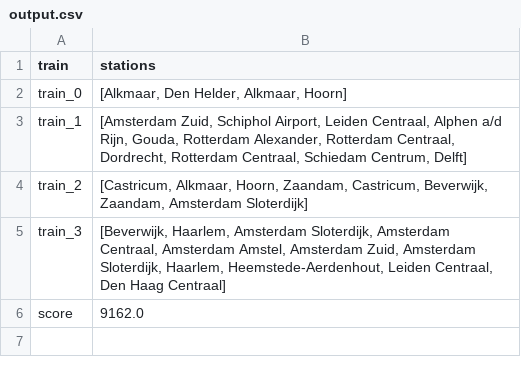
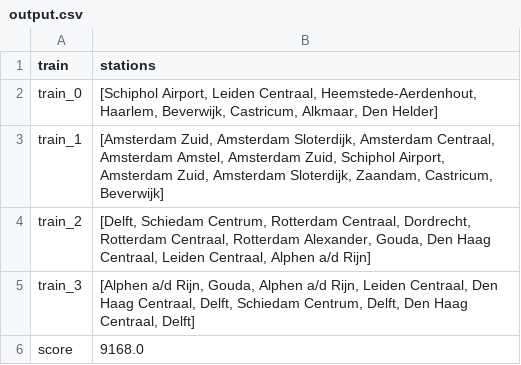
Before and after one commit to josjeveugen/RailNL, a CSV file: results/output.csv, drawn as a sheet.

```diff
--- a/results/output.csv
+++ b/results/output.csv
@@ -1,6 +1,6 @@
 train,stations
-train_0,"[Alkmaar, Den Helder, Alkmaar, Hoorn]"
-train_1,"[Amsterdam Zuid, Schiphol Airport, Leiden Centraal, Alphen a/d Rijn, Gouda, Rotterdam Alexander, Rotterdam Centraal, Dordrecht, Rotterdam Centraal, Schiedam Centrum, Delft]"
-train_2,"[Castricum, Alkmaar, Hoorn, Zaandam, Castricum, Beverwijk, Zaandam, Amsterdam Sloterdijk]"
-train_3,"[Beverwijk, Haarlem, Amsterdam Sloterdijk, Amsterdam Centraal, Amsterdam Amstel, Amsterdam Zuid, Amsterdam Sloterdijk, Haarlem, Heemstede-Aerdenhout, Leiden Centraal, Den Haag Centraal]"
-score,9162.0
+train_0,"[Schiphol Airport, Leiden Centraal, Heemstede-Aerdenhout, Haarlem, Beverwijk, Castricum, Alkmaar, Den Helder]"
+train_1,"[Amsterdam Zuid, Amsterdam Sloterdijk, Amsterdam Centraal, Amsterdam Amstel, Amsterdam Zuid, Schiphol Airport, Amsterdam Zuid, Amsterdam Sloterdijk, Zaandam, Castricum, Beverwijk]"
+train_2,"[Delft, Schiedam Centrum, Rotterdam Centraal, Dordrecht, Rotterdam Centraal, Rotterdam Alexander, Gouda, Den Haag Centraal, Leiden Centraal, Alphen a/d Rijn]"
+train_3,"[Alphen a/d Rijn, Gouda, Alphen a/d Rijn, Leiden Centraal, Den Haag Centraal, Delft, Schiedam Centrum, Delft, Den Haag Centraal, Delft]"
+score,9168.0
```
Also changed, not shown: 2 other files.
